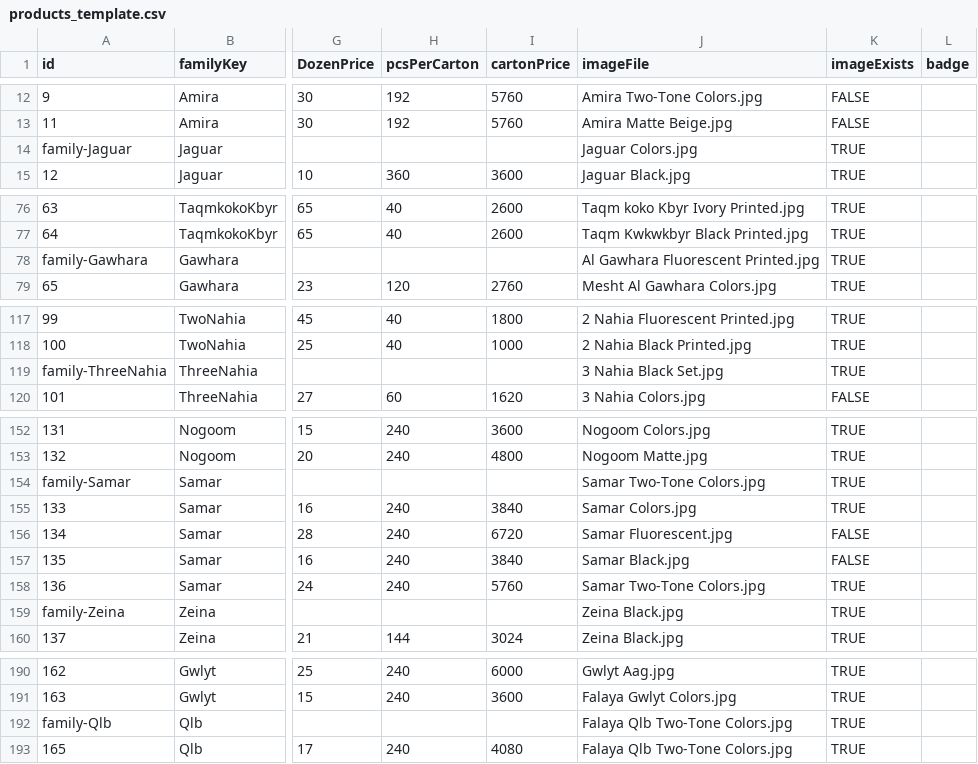
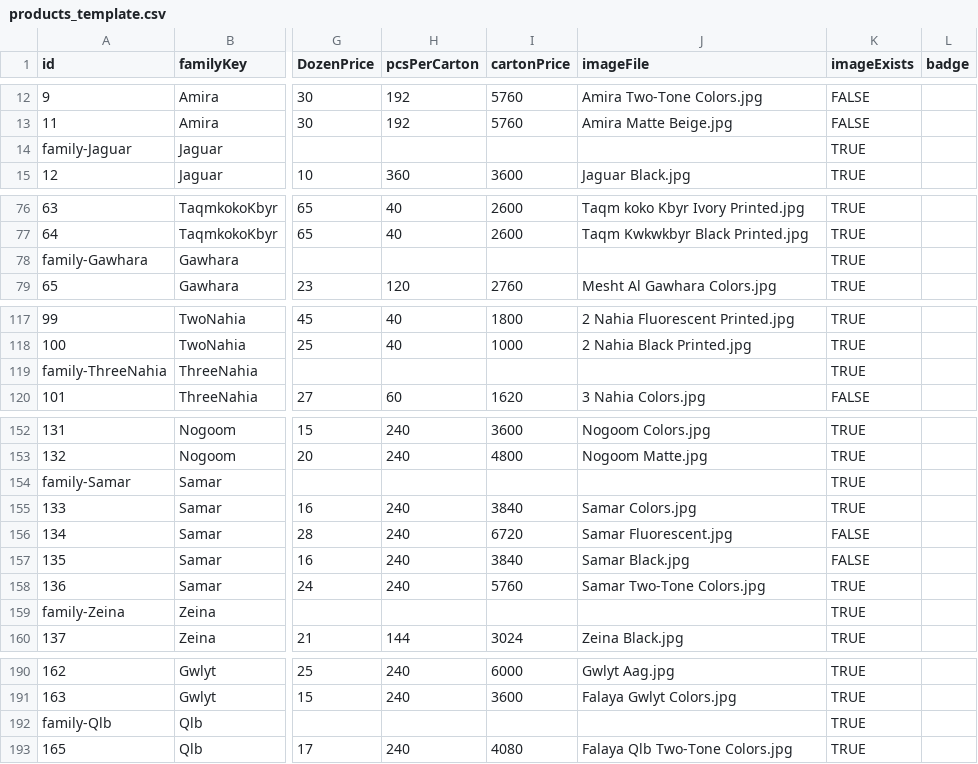
Before and after one commit to EMBOIV/EmbabyPlast-website, a CSV file: products_template.csv, drawn as a sheet; only a part is shown, gaps mark what is left out; the diff names each change by its address in the sheet, - before the commit and + after, or states it on an @@ line.

```diff
--- a/products_template.csv
+++ b/products_template.csv
-J14 (imageFile): Jaguar Colors.jpg
+J14 (imageFile): (empty)
-J78 (imageFile): Al Gawhara Fluorescent Printed.jpg
+J78 (imageFile): (empty)
-J119 (imageFile): 3 Nahia Black Set.jpg
+J119 (imageFile): (empty)
-J154 (imageFile): Samar Two-Tone Colors.jpg
+J154 (imageFile): (empty)
-J159 (imageFile): Zeina Black.jpg
+J159 (imageFile): (empty)
-J192 (imageFile): Falaya Qlb Two-Tone Colors.jpg
+J192 (imageFile): (empty)
```
Also changed, not shown: 1 other file.
